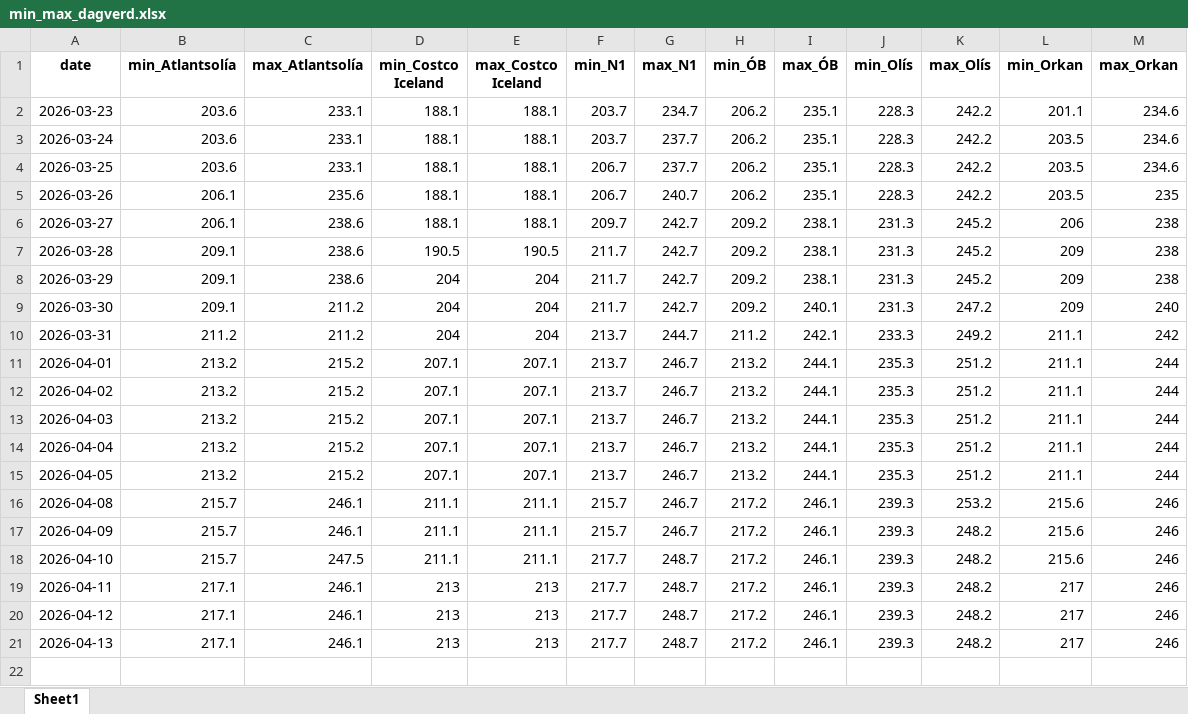
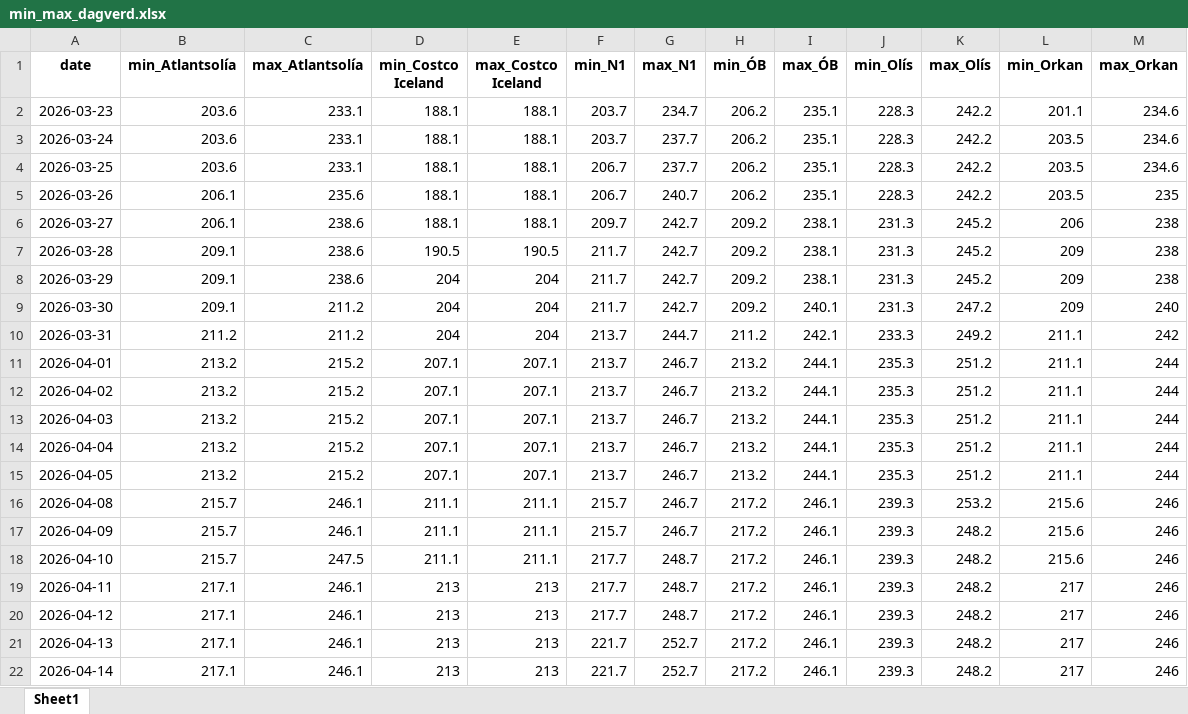
Before and after one commit to asi-hag/gasverkefni, an Excel workbook: min_max_dagverd.xlsx, sheet Sheet1, drawn as a sheet; values as stored, in another font and other column widths than the file's, no borders; the diff names each change by its address in the sheet, - before the commit and + after, or states it on an @@ line.

```diff
--- a/min_max_dagverd.xlsx (sheet Sheet1)
+++ b/min_max_dagverd.xlsx (sheet Sheet1)
-F21 (min_N1): 217.7
+F21 (min_N1): 221.7
-G21 (max_N1): 248.7
+G21 (max_N1): 252.7
+row 22: 2026-04-14 | 217.1 | 246.1 | 213 | 213 | 221.7 | 252.7 | 217.2 | 246.1 | 239.3 | 248.2 | 217 | 246
```
Also changed, not shown: vikur_fra_2017.xlsx, 1 other file.
